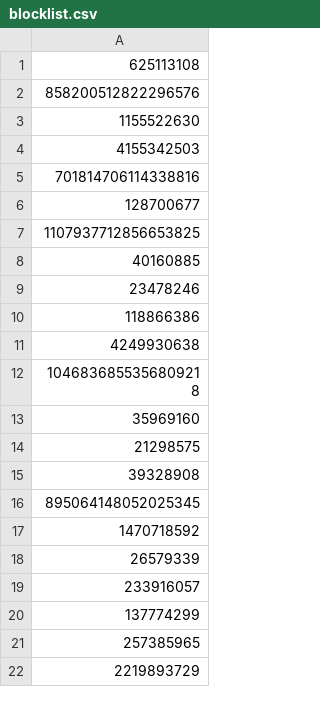
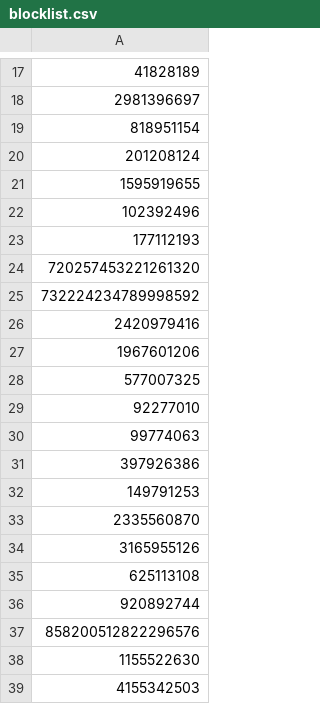
Before and after one commit to ssrzz/blocklist, a CSV file: blocklist.csv, drawn as a sheet; only a part is shown, gaps mark what is left out; the shorter side is filled out with more unchanged rows; the diff covers the shown part only.

```diff
--- a/blocklist.csv
+++ b/blocklist.csv
@@ -1,2 +17,21 @@
+41828189
+2981396697
+818951154
+201208124
+1595919655
+102392496
+177112193
+720257453221261320
+732224234789998592
+2420979416
+1967601206
+577007325
+92277010
+99774063
+397926386
+149791253
+2335560870
+3165955126
 625113108
+920892744
 858200512822296576
```
Also changed, not shown: 18 added rows and 2 moved rows elsewhere in this file, 2 other files.
